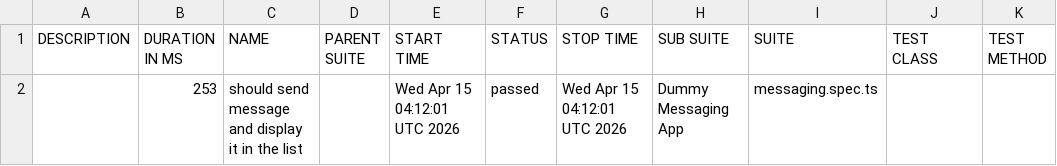
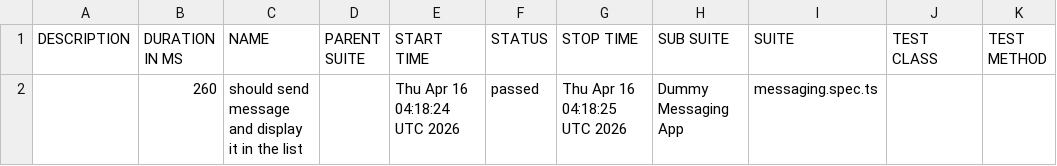
Before and after one commit to axelforce/dummyMessage, a CSV file: data/suites.csv, drawn as a sheet.

```diff
--- a/data/suites.csv
+++ b/data/suites.csv
@@ -1,2 +1,2 @@
 "DESCRIPTION","DURATION IN MS","NAME","PARENT SUITE","START TIME","STATUS","STOP TIME","SUB SUITE","SUITE","TEST CLASS","TEST METHOD"
-"","253","should send message and display it in the list","","Wed Apr 15 04:12:01 UTC 2026","passed","Wed Apr 15 04:12:01 UTC 2026","Dummy Messaging App","messaging.spec.ts","",""
+"","260","should send message and display it in the list","","Thu Apr 16 04:18:24 UTC 2026","passed","Thu Apr 16 04:18:25 UTC 2026","Dummy Messaging App","messaging.spec.ts","",""
```
Also changed, not shown: 16 other files.
